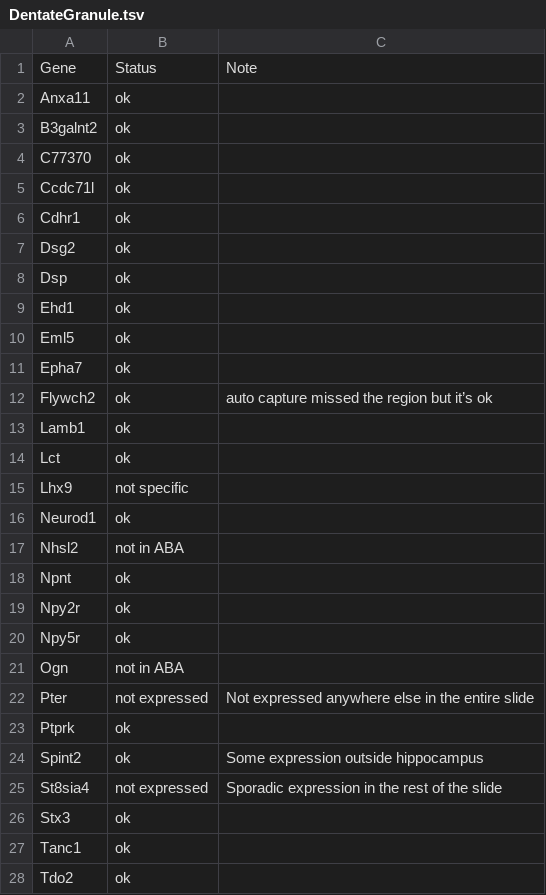
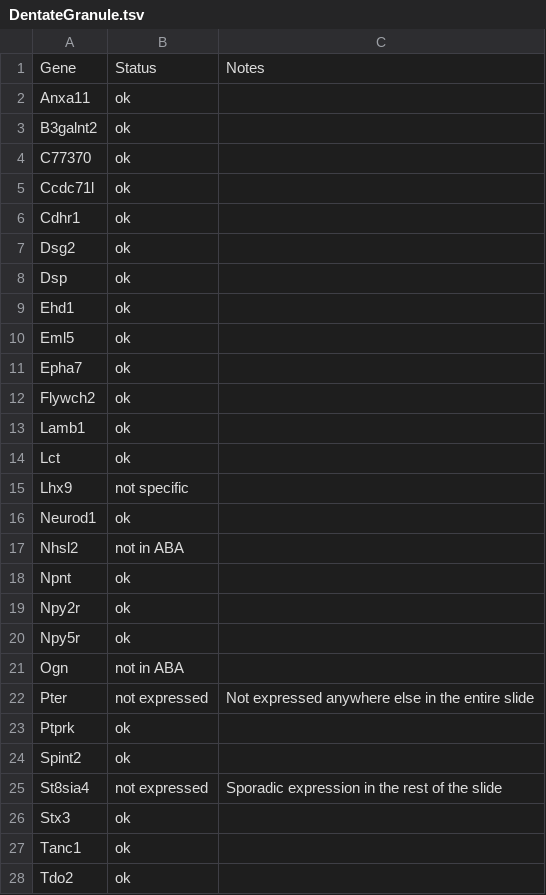
Before and after one commit to PavlidisLab/neuroExpressoAnalysis, a TSV file: analysis/05.ISHValidation/DentateGranule.tsv, drawn as a sheet; only a part is shown.

```diff
--- a/analysis/05.ISHValidation/DentateGranule.tsv
+++ b/analysis/05.ISHValidation/DentateGranule.tsv
@@ -1,2 +1,2 @@
-Gene	Status	Note
+Gene	Status	Notes
 Anxa11	ok	
@@ -11,3 +11,3 @@ Eml5	ok
 Epha7	ok	
-Flywch2	ok	auto capture missed the region but it’s ok
+Flywch2	ok	
 Lamb1	ok	
@@ -23,3 +23,3 @@ Pter	not expressed	Not expressed anywhere else in the entire slide
 Ptprk	ok	
-Spint2	ok	Some expression outside hippocampus
+Spint2	ok	
 St8sia4	not expressed	Sporadic expression in the rest of the slide
```
Also changed, not shown: analysis/05.ISHValidation/Purkinje.tsv, 3 other files.
